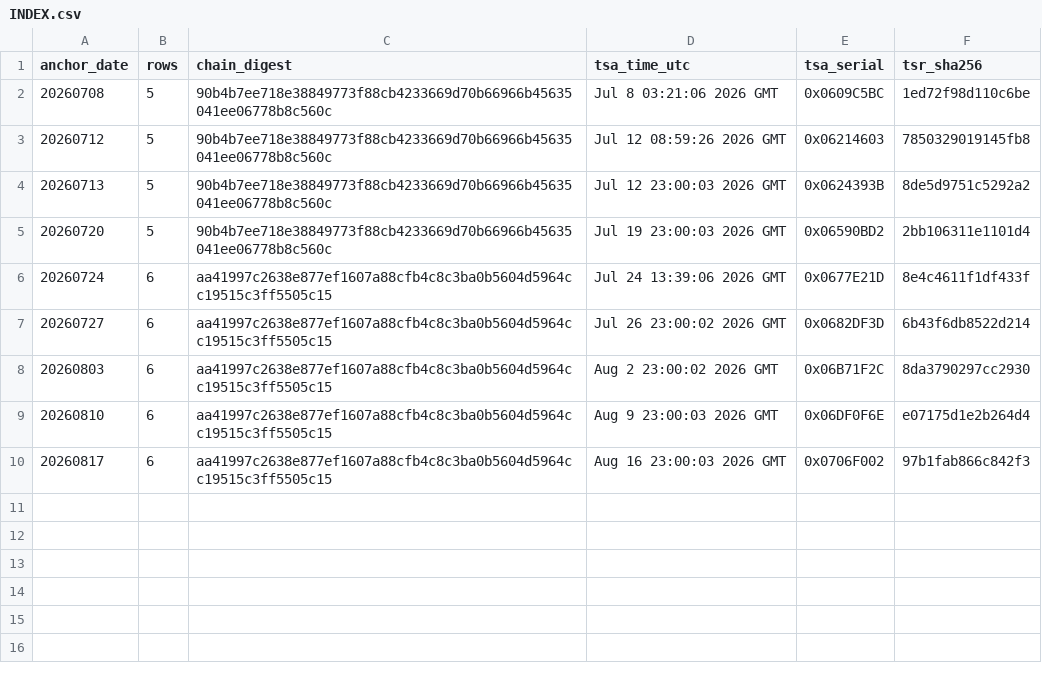
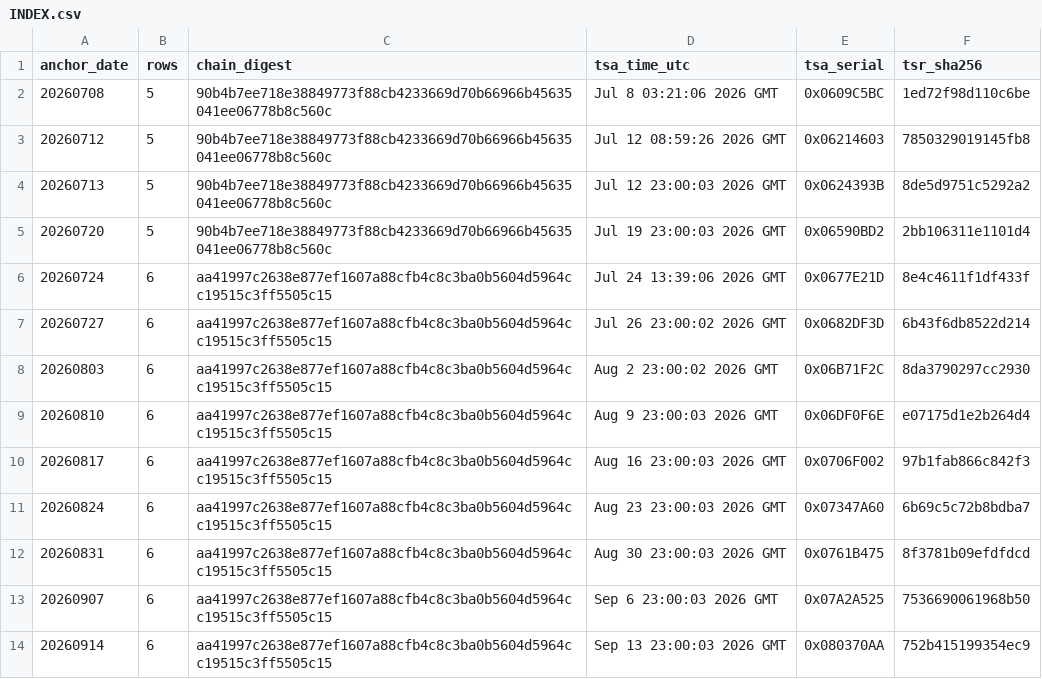
Before and after one commit to Lionohh/earendel-anchors, a CSV file: INDEX.csv, drawn as a sheet; the diff names each change by its address in the sheet, - before the commit and + after, or states it on an @@ line.

Commit message:
Publish RFC3161 timestamp anchors 20260824,20260831,20260907,20260914

```diff
--- a/INDEX.csv
+++ b/INDEX.csv
+row 11: 20260824 | 6 | aa41997c2638e877ef1607a88cfb4c8c3ba0b5604d5964cc19515c3ff5505c15 | Aug 23 23:00:03 2026 GMT | 0x07347A60 | 6b69c5c72b8bdba7
+row 12: 20260831 | 6 | aa41997c2638e877ef1607a88cfb4c8c3ba0b5604d5964cc19515c3ff5505c15 | Aug 30 23:00:03 2026 GMT | 0x0761B475 | 8f3781b09efdfdcd
+row 13: 20260907 | 6 | aa41997c2638e877ef1607a88cfb4c8c3ba0b5604d5964cc19515c3ff5505c15 | Sep 6 23:00:03 2026 GMT | 0x07A2A525 | 7536690061968b50
+row 14: 20260914 | 6 | aa41997c2638e877ef1607a88cfb4c8c3ba0b5604d5964cc19515c3ff5505c15 | Sep 13 23:00:03 2026 GMT | 0x080370AA | 752b415199354ec9
```
Also changed, not shown: 13 other files.
